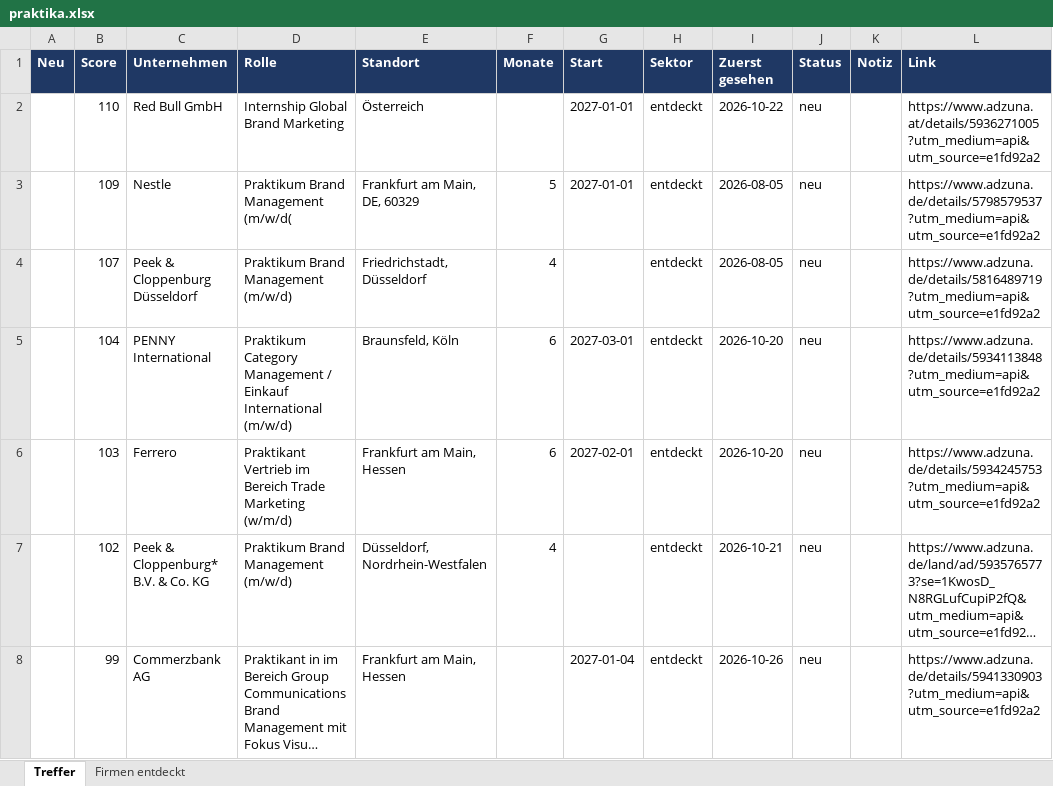
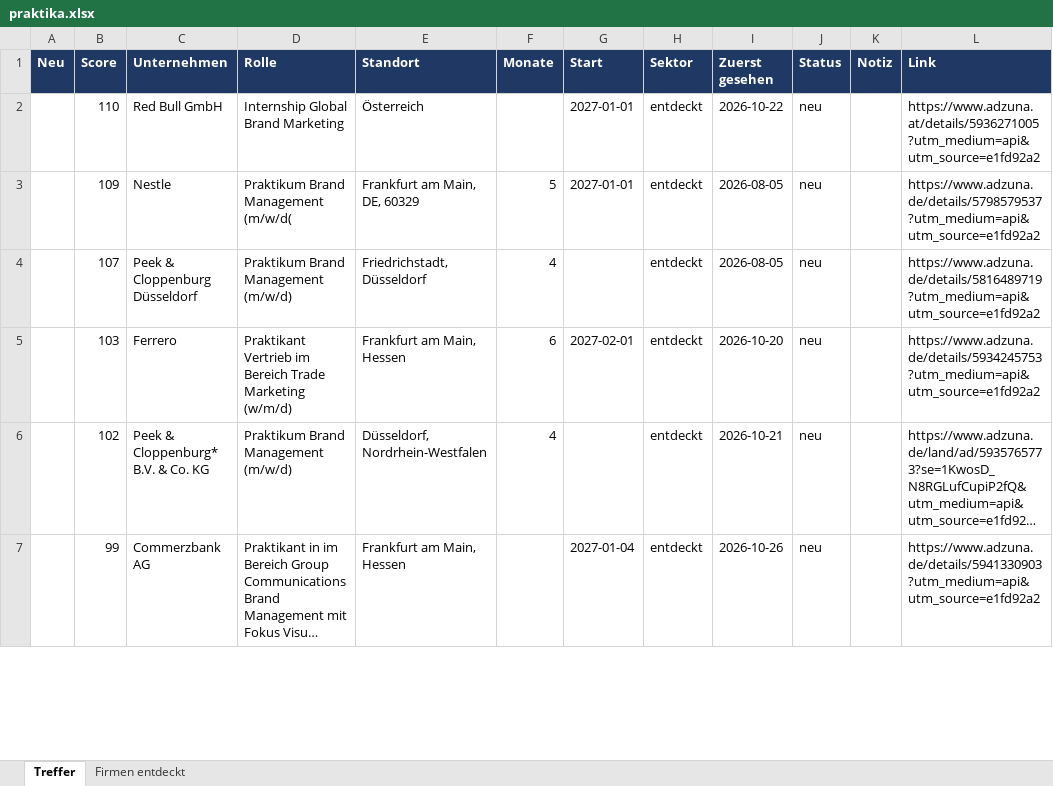
Before and after one commit to MathisKrug/Praktikum-Suchagent, an Excel workbook: docs/praktika.xlsx, sheet Treffer, drawn as a sheet; only a part is shown; long unchanged cells end in …; values as stored, in another font and other column widths than the file's, no borders; removed rows and columns are numbered as before the commit, all else as after; the diff covers the shown part only; the diff names each change by its address in the sheet, - before the commit and + after, or states it on an @@ line.

```diff
--- a/docs/praktika.xlsx (sheet Treffer)
+++ b/docs/praktika.xlsx (sheet Treffer)
-row 5:  | 104 | PENNY International | Praktikum Category Management / Einkauf International (m/w/d) | Braunsfeld, Köln | 6 | 2027-03-01 | entdeckt | 2026-10-20 | neu |  | https://www.adzuna.de/details/5934113848?utm_medium=api&utm_source=e1fd92a2
```
Also changed, not shown: 5 added rows, 11 removed rows, 1 edited cell and cell formats elsewhere in this sheet, sheet Firmen entdeckt, 2 other files.
